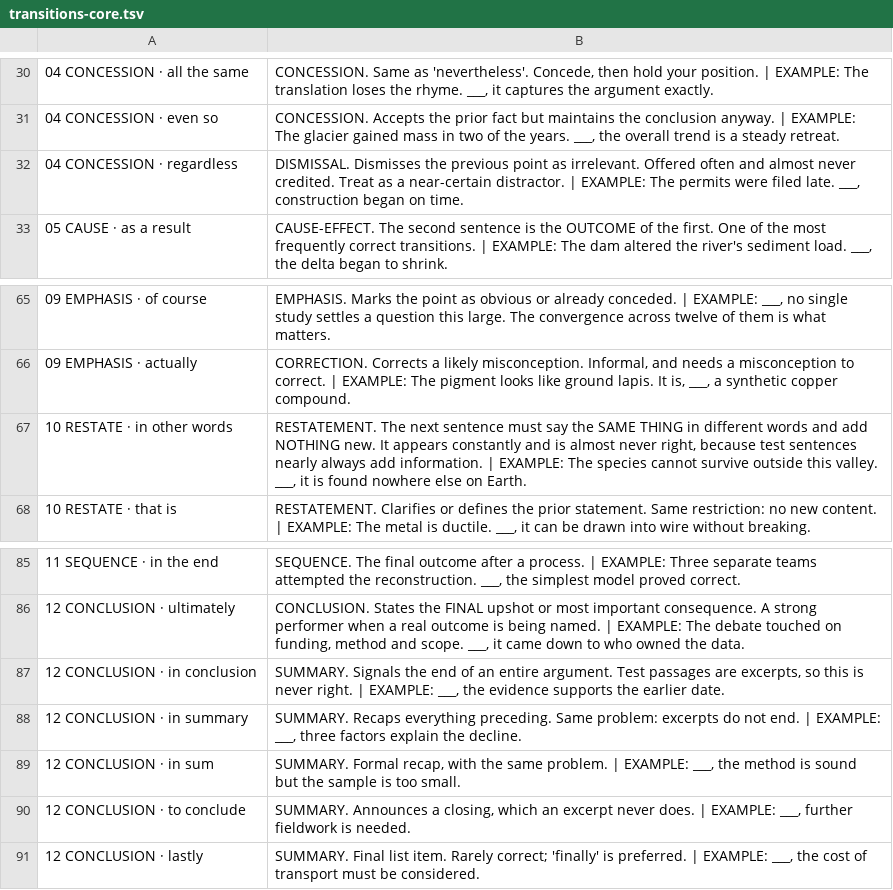
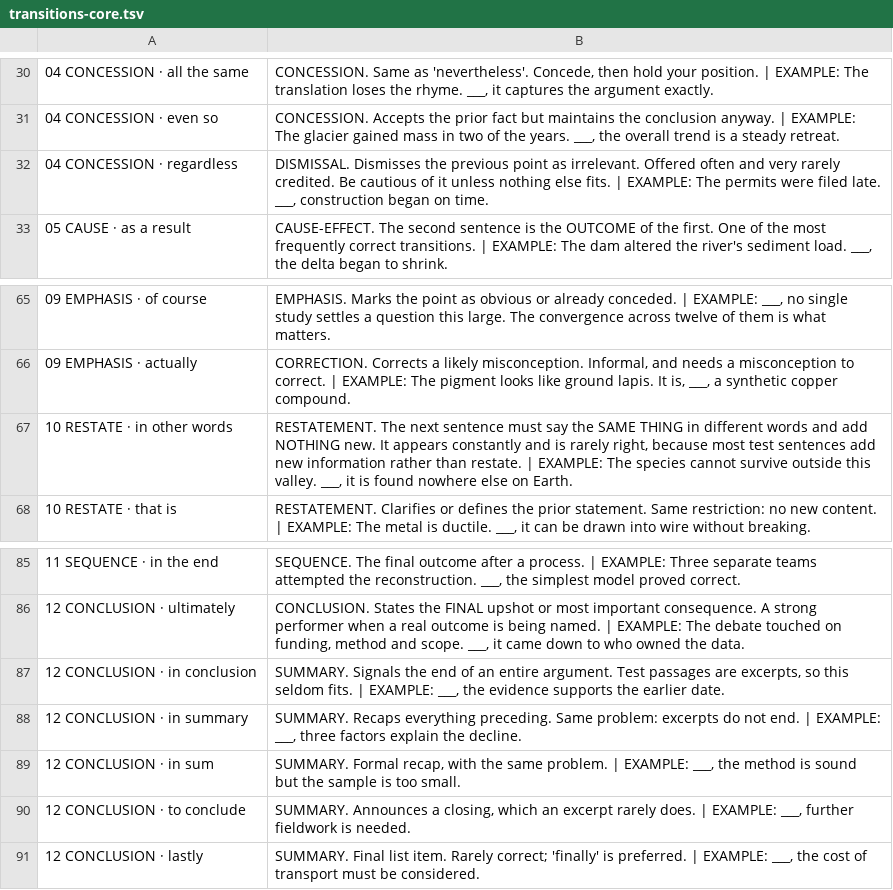
Before and after one commit to emmaventresca/sat-mills, a TSV file: decks/transitions-core.tsv, drawn as a sheet; only a part is shown, gaps mark what is left out; the diff covers the shown part only.

Commit message:
Hedge strategy advice; keep genuine rules absolute
Test-taking heuristics are tendencies, not laws, and stating them as "never"
sets a student up to be burned by the one item that breaks the pattern.

Softened (~26 places), e.g.:
  "Never pick the word that sounds smartest" -> "Be wary of..."
  "Words that are almost never the answer"   -> "Words that are rarely..."
  "Why 'in conclusion' can never work"       -> "...rarely fits"
  "Treat as a near-certain distractor"       -> "Be cautious of it unless nothing else fits"
  "Eliminate any choice containing 'causes'" -> "Be very wary of any choice..."
  "Treat them as strong warning signs"       -> adds "Any of them could be right
                                                 in the odd case, so check first"

Deliberately left absolute, because these are true rather than heuristic:
  an observational study can NEVER establish cause
  Never add or subtract successive percentages
  ALWAYS substitute answers back into the original equation
  the hypotenuse is always opposite the right angle
  percent change denominator is ALWAYS the original

```diff
--- a/decks/transitions-core.tsv
+++ b/decks/transitions-core.tsv
@@ -31,3 +31,3 @@
 04 CONCESSION · even so	CONCESSION. Accepts the prior fact but maintains the conclusion anyway. | EXAMPLE: The glacier gained mass in two of the years. ___, the overall trend is a steady retreat.
-04 CONCESSION · regardless	DISMISSAL. Dismisses the previous point as irrelevant. Offered often and almost never credited. Treat as a near-certain distractor. | EXAMPLE: The permits were filed late. ___, construction began on time.
+04 CONCESSION · regardless	DISMISSAL. Dismisses the previous point as irrelevant. Offered often and very rarely credited. Be cautious of it unless nothing else fits. | EXAMPLE: The permits were filed late. ___, construction began on time.
 05 CAUSE · as a result	CAUSE-EFFECT. The second sentence is the OUTCOME of the first. One of the most frequently correct transitions. | EXAMPLE: The dam altered the river's sediment load. ___, the delta began to shrink.
@@ -66,3 +66,3 @@
 09 EMPHASIS · actually	CORRECTION. Corrects a likely misconception. Informal, and needs a misconception to correct. | EXAMPLE: The pigment looks like ground lapis. It is, ___, a synthetic copper compound.
-10 RESTATE · in other words	RESTATEMENT. The next sentence must say the SAME THING in different words and add NOTHING new. It appears constantly and is almost never right, because test sentences nearly always add information. | EXAMPLE: The species cannot survive outside this valley. ___, it is found nowhere else on Earth.
+10 RESTATE · in other words	RESTATEMENT. The next sentence must say the SAME THING in different words and add NOTHING new. It appears constantly and is rarely right, because most test sentences add new information rather than restate. | EXAMPLE: The species cannot survive outside this valley. ___, it is found nowhere else on Earth.
 10 RESTATE · that is	RESTATEMENT. Clarifies or defines the prior statement. Same restriction: no new content. | EXAMPLE: The metal is ductile. ___, it can be drawn into wire without breaking.
@@ -86,6 +86,6 @@
 12 CONCLUSION · ultimately	CONCLUSION. States the FINAL upshot or most important consequence. A strong performer when a real outcome is being named. | EXAMPLE: The debate touched on funding, method and scope. ___, it came down to who owned the data.
-12 CONCLUSION · in conclusion	SUMMARY. Signals the end of an entire argument. Test passages are excerpts, so this is never right. | EXAMPLE: ___, the evidence supports the earlier date.
+12 CONCLUSION · in conclusion	SUMMARY. Signals the end of an entire argument. Test passages are excerpts, so this seldom fits. | EXAMPLE: ___, the evidence supports the earlier date.
 12 CONCLUSION · in summary	SUMMARY. Recaps everything preceding. Same problem: excerpts do not end. | EXAMPLE: ___, three factors explain the decline.
 12 CONCLUSION · in sum	SUMMARY. Formal recap, with the same problem. | EXAMPLE: ___, the method is sound but the sample is too small.
-12 CONCLUSION · to conclude	SUMMARY. Announces a closing, which an excerpt never does. | EXAMPLE: ___, further fieldwork is needed.
+12 CONCLUSION · to conclude	SUMMARY. Announces a closing, which an excerpt rarely does. | EXAMPLE: ___, further fieldwork is needed.
 12 CONCLUSION · lastly	SUMMARY. Final list item. Rarely correct; 'finally' is preferred. | EXAMPLE: ___, the cost of transport must be considered.
```
Also changed, not shown: 15 edited cells elsewhere in this file, decks/math-core.tsv, decks/math-hard.tsv, 11 other files.
